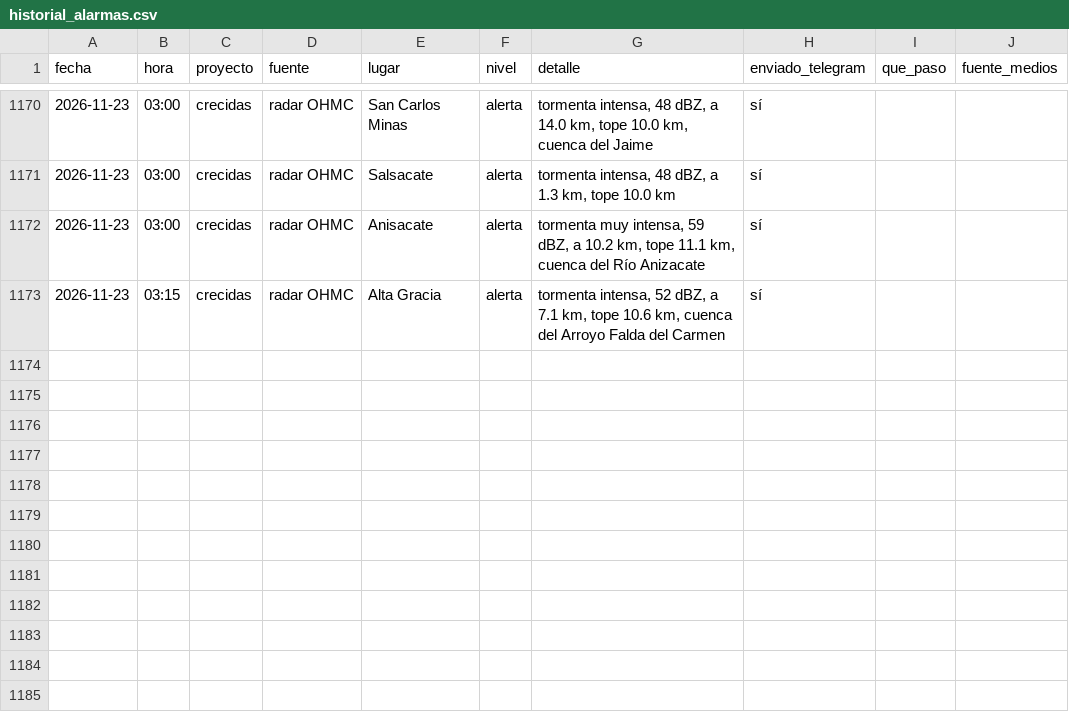
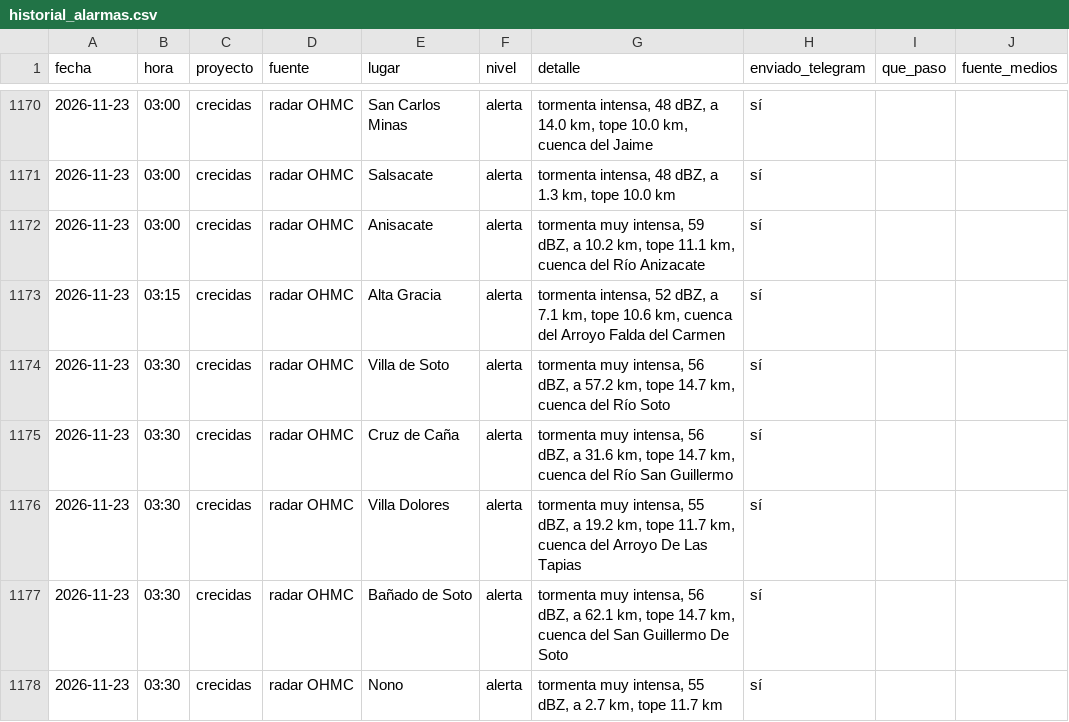
Before and after one commit to diegoesteve/predinun, a CSV file: data/historial_alarmas.csv, drawn as a sheet; only a part is shown, gaps mark what is left out.

```diff
--- a/data/historial_alarmas.csv
+++ b/data/historial_alarmas.csv
@@ -1173 +1173,6 @@ fecha,hora,proyecto,fuente,lugar,nivel,detalle,enviado_telegram,que_paso,fuente_
 2026-11-23,03:15,crecidas,radar OHMC,Alta Gracia,alerta,"tormenta intensa, 52 dBZ, a 7.1 km, tope 10.6 km, cuenca del Arroyo Falda del Carmen",sí,,
+2026-11-23,03:30,crecidas,radar OHMC,Villa de Soto,alerta,"tormenta muy intensa, 56 dBZ, a 57.2 km, tope 14.7 km, cuenca del Río Soto",sí,,
+2026-11-23,03:30,crecidas,radar OHMC,Cruz de Caña,alerta,"tormenta muy intensa, 56 dBZ, a 31.6 km, tope 14.7 km, cuenca del Río San Guillermo",sí,,
+2026-11-23,03:30,crecidas,radar OHMC,Villa Dolores,alerta,"tormenta muy intensa, 55 dBZ, a 19.2 km, tope 11.7 km, cuenca del Arroyo De Las Tapias",sí,,
+2026-11-23,03:30,crecidas,radar OHMC,Bañado de Soto,alerta,"tormenta muy intensa, 56 dBZ, a 62.1 km, tope 14.7 km, cuenca del San Guillermo De Soto",sí,,
+2026-11-23,03:30,crecidas,radar OHMC,Nono,alerta,"tormenta muy intensa, 55 dBZ, a 2.7 km, tope 11.7 km",sí,,
```
Also changed, not shown: 17 other files.
